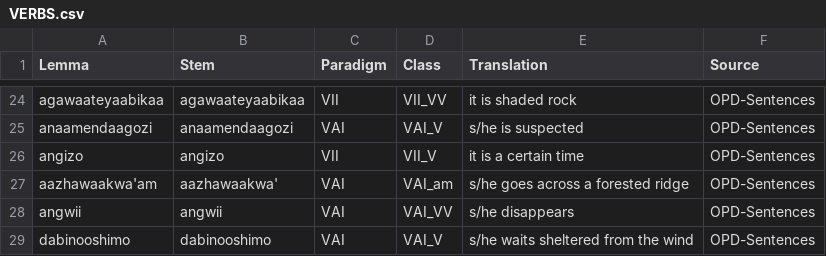
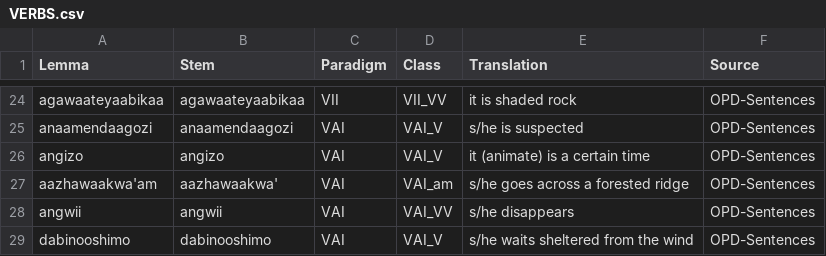
Before and after one commit to ELF-Lab/OjibweLexicon, a CSV file: HammerlyFieldwork/VERBS.csv, drawn as a sheet; only a part is shown, gaps mark what is left out.

Commit message:
typo fix

```diff
--- a/HammerlyFieldwork/VERBS.csv
+++ b/HammerlyFieldwork/VERBS.csv
@@ -25,3 +25,3 @@ agawaateyaabikaa,agawaateyaabikaa,VII,VII_VV,it is shaded rock,OPD-Sentences
 anaamendaagozi,anaamendaagozi,VAI,VAI_V,s/he is suspected,OPD-Sentences
-angizo,angizo,VII,VII_V,it is a certain time,OPD-Sentences
+angizo,angizo,VAI,VAI_V,it (animate) is a certain time,OPD-Sentences
 aazhawaakwa'am,aazhawaakwa',VAI,VAI_am,s/he goes across a forested ridge,OPD-Sentences
```
Also changed, not shown: HammerlyFieldwork/NOUNS.csv.
